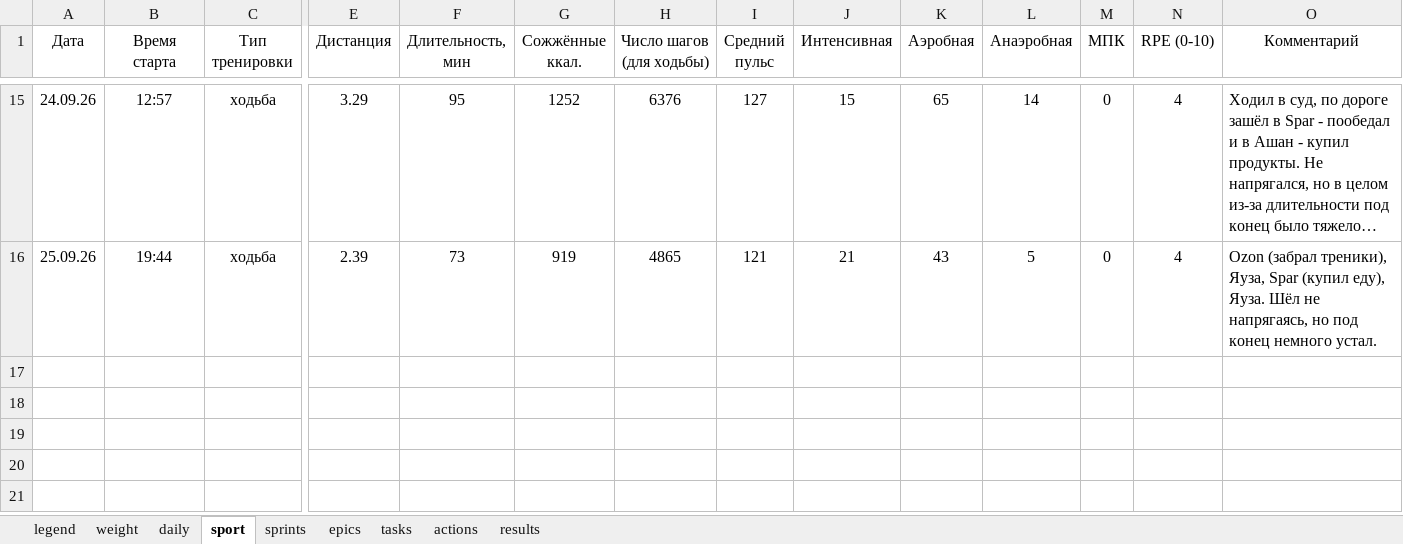
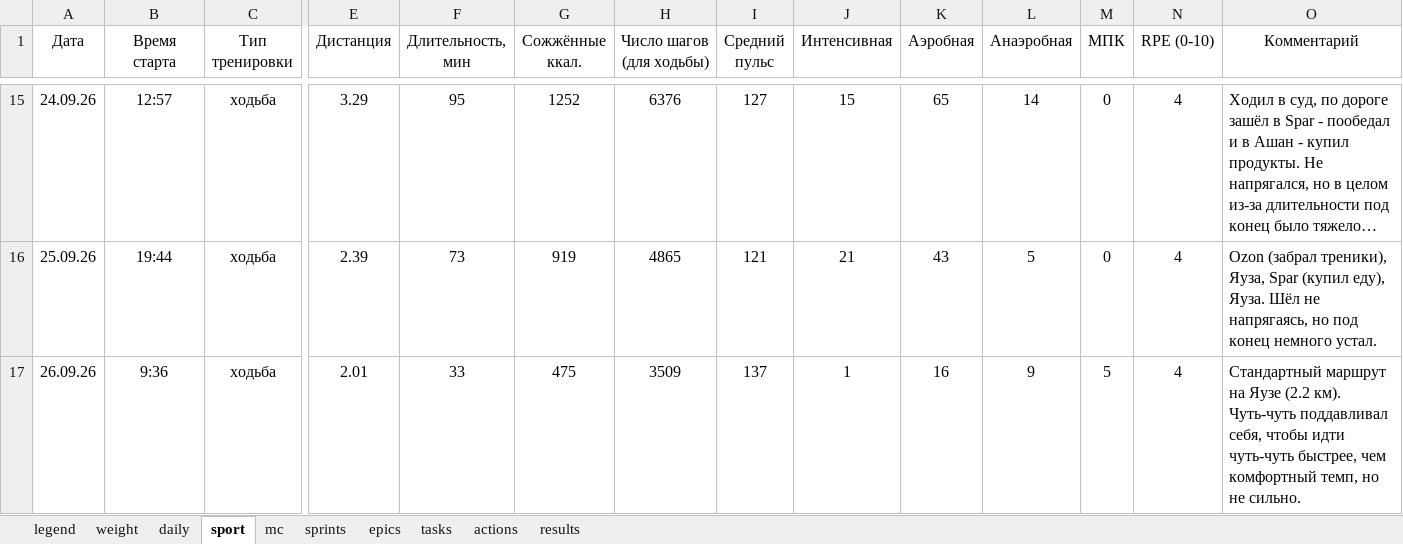
Before and after one commit to slqamsk/pr, an Excel workbook: files/pr-dashboard.xlsx, sheet sport, drawn as a sheet; only a part is shown, gaps mark what is left out; long unchanged cells end in …; values as stored, in another font and other column widths than the file's, no borders; charts and pictures not drawn; rows hold the shown columns only; the diff names each change by its address in the sheet, - before the commit and + after, or states it on an @@ line.

```diff
--- a/files/pr-dashboard.xlsx (sheet sport)
+++ b/files/pr-dashboard.xlsx (sheet sport)
+sheet tab: mc
+row 17: 26.09.26 | 9:36 | ходьба | 2.01 | 33 | 475 | 3509 | 137 | 1 | 16 | 9 | 5 | 4 | Стандартный маршрут на Яузе (2.2 км). Чуть-чуть поддавливал себя, чтобы идти чуть-чуть быстрее, чем комфортный темп, но не сильно.
```
Also changed, not shown: sheet tasks, sheet actions, sheet daily, sheet sprints, sheet epics, formulas that keep their value, hidden cells, charts or pictures, 2 other files.
